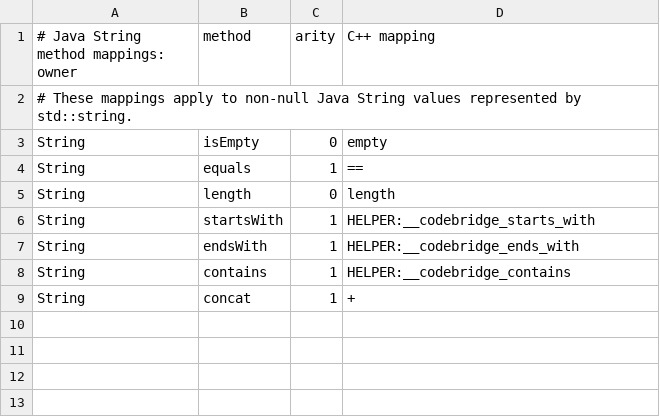
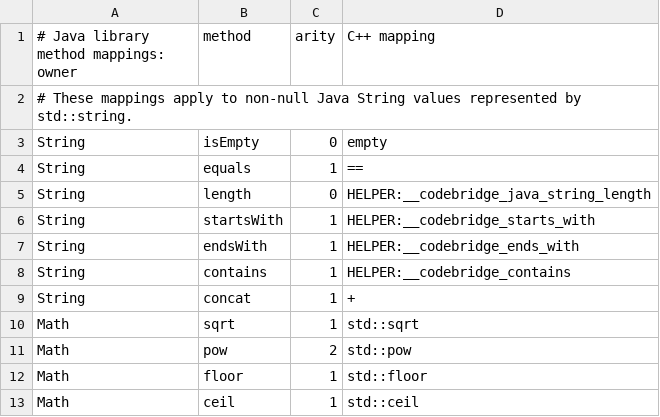
Before and after one commit to tasmisumaiya-diba/tas_code, a TSV file: codebridge-rules/src/main/resources/java-cpp-runtime-mappings.tsv, drawn as a sheet.

```diff
--- a/codebridge-rules/src/main/resources/java-cpp-runtime-mappings.tsv
+++ b/codebridge-rules/src/main/resources/java-cpp-runtime-mappings.tsv
@@ -1,2 +1,2 @@
-# Java String method mappings: owner	method	arity	C++ mapping
+# Java library method mappings: owner	method	arity	C++ mapping
 # These mappings apply to non-null Java String values represented by std::string.
@@ -4,3 +4,3 @@ String	isEmpty	0	empty
 String	equals	1	==
-String	length	0	length
+String	length	0	HELPER:__codebridge_java_string_length
 String	startsWith	1	HELPER:__codebridge_starts_with
@@ -9 +9,5 @@ String	contains	1	HELPER:__codebridge_contains
 String	concat	1	+
+Math	sqrt	1	std::sqrt
+Math	pow	2	std::pow
+Math	floor	1	std::floor
+Math	ceil	1	std::ceil
```
Also changed, not shown: 18 other files.
